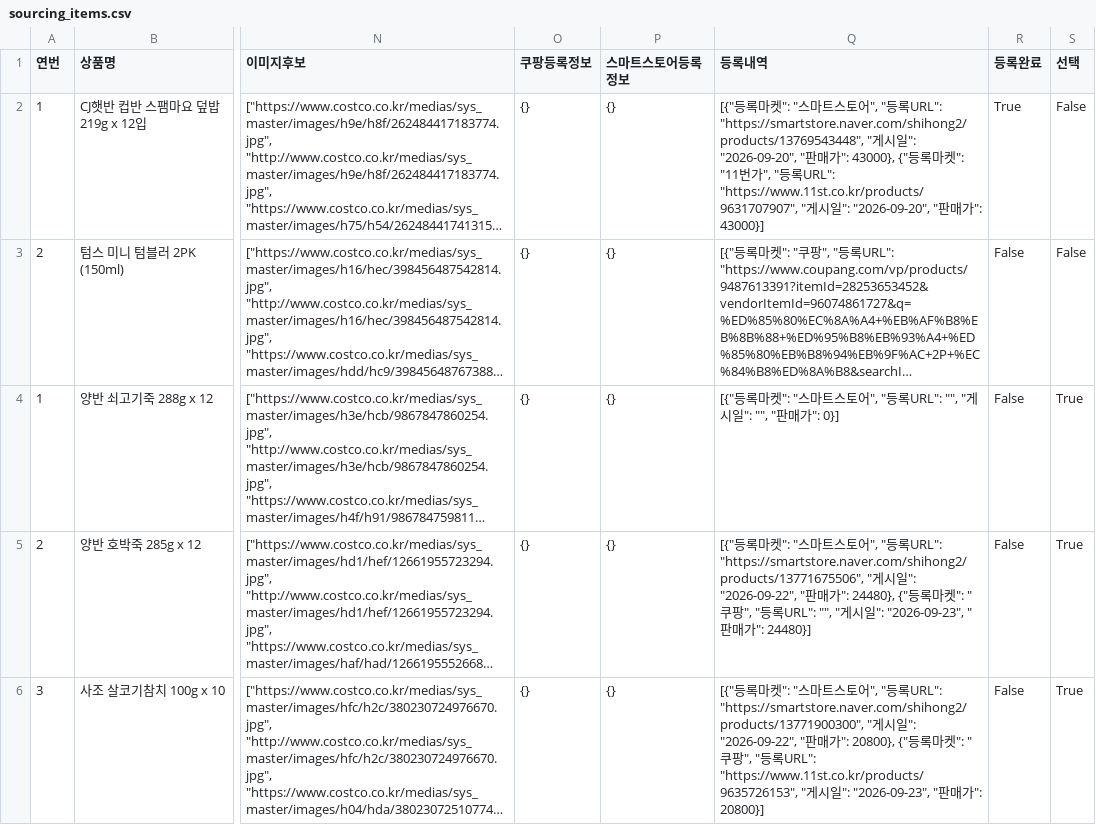
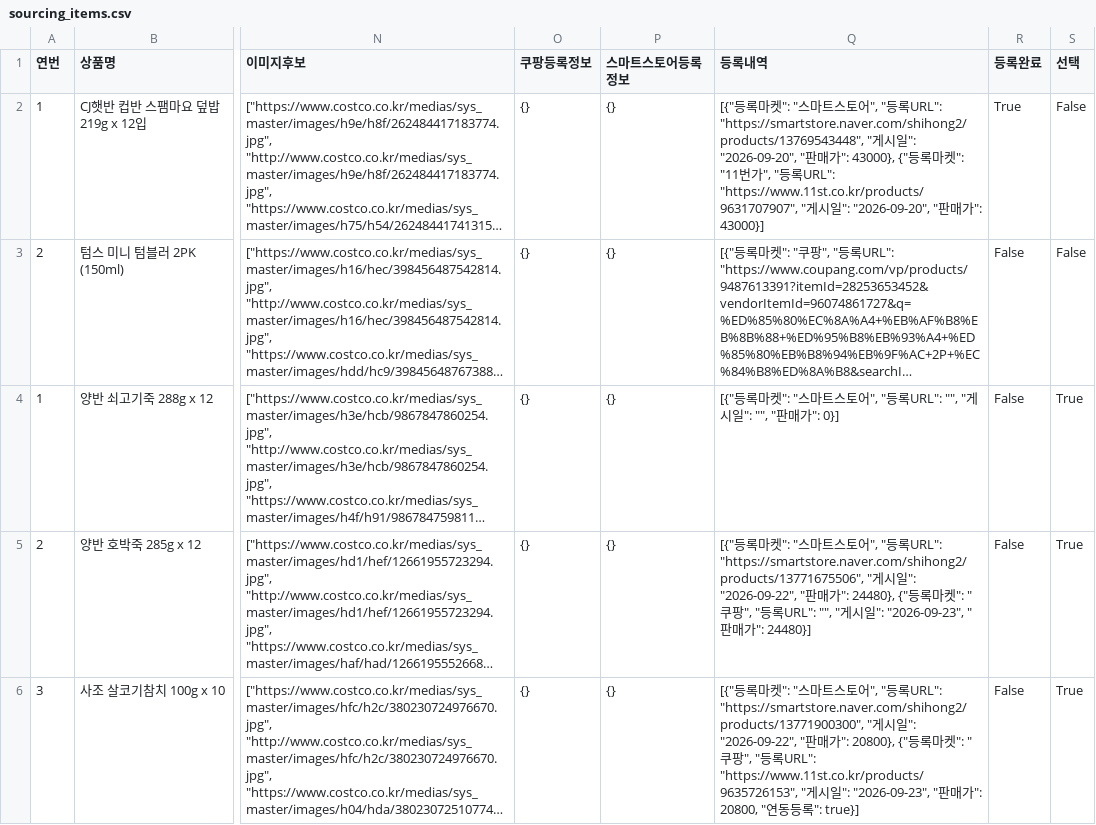
Before and after one commit to kbs61man-UOU/product-images, a CSV file: data/sourcing_items.csv, drawn as a sheet; only a part is shown, gaps mark what is left out; long unchanged cells end in …; the diff names each change by its address in the sheet, - before the commit and + after, or states it on an @@ line.

Commit message:
소싱도구 데이터 자동 백업 (2026-09-23)

```diff
--- a/data/sourcing_items.csv
+++ b/data/sourcing_items.csv
-Q6 (등록내역): …가": 20800}]
+Q6 (등록내역): …가": 20800, "연동등록": true}]
```
